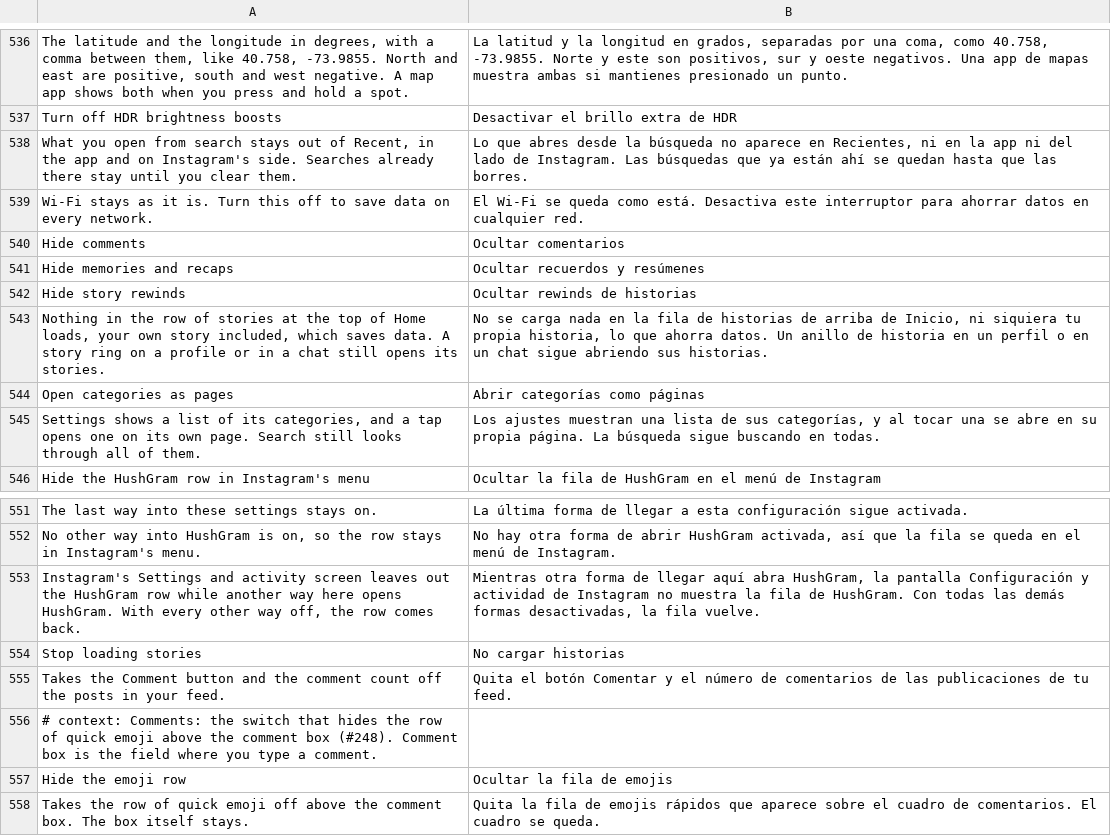
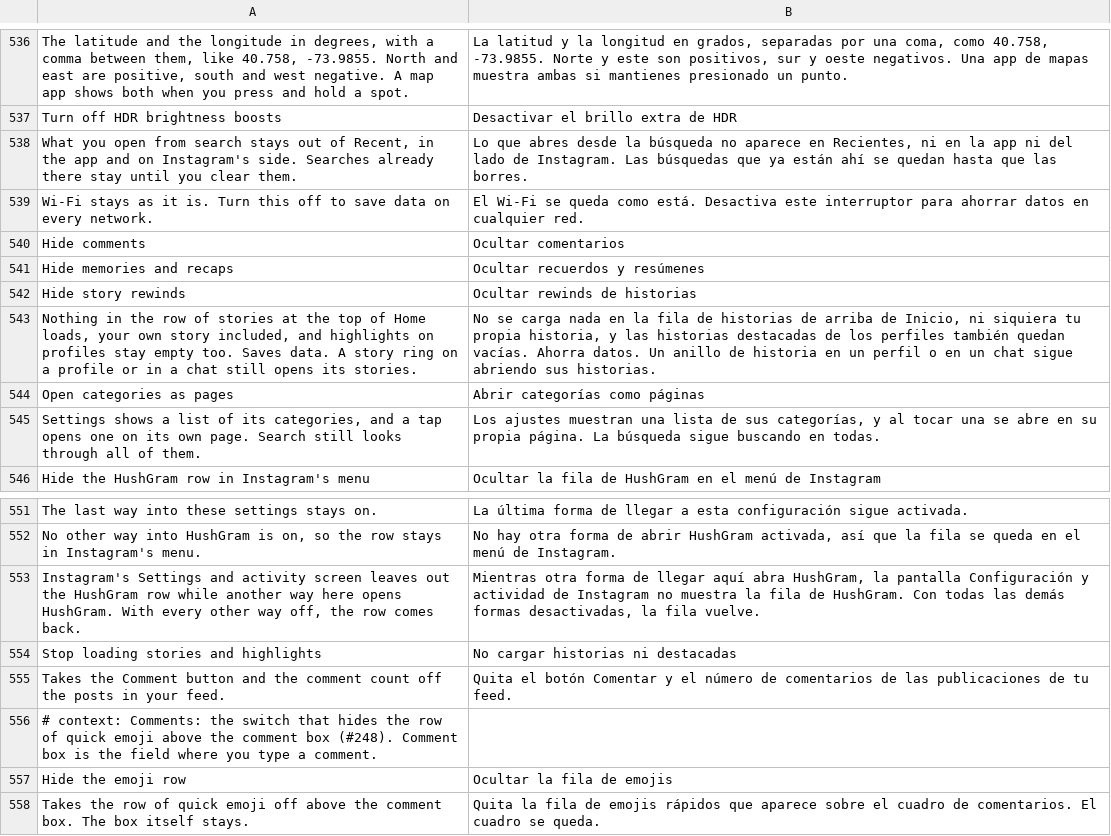
Before and after one commit to Aholicknight/HushGram, a TSV file: extensions/shared/library/src/main/l10n/es.tsv, drawn as a sheet; only a part is shown, gaps mark what is left out.

```diff
--- a/extensions/shared/library/src/main/l10n/es.tsv
+++ b/extensions/shared/library/src/main/l10n/es.tsv
@@ -542,3 +542,3 @@ Hide memories and recaps	Ocultar recuerdos y resúmenes
 Hide story rewinds	Ocultar rewinds de historias
-Nothing in the row of stories at the top of Home loads, your own story included, which saves data. A story ring on a profile or in a chat still opens its stories.	No se carga nada en la fila de historias de arriba de Inicio, ni siquiera tu propia historia, lo que ahorra datos. Un anillo de historia en un perfil o en un chat sigue abriendo sus historias.
+Nothing in the row of stories at the top of Home loads, your own story included, and highlights on profiles stay empty too. Saves data. A story ring on a profile or in a chat still opens its stories.	No se carga nada en la fila de historias de arriba de Inicio, ni siquiera tu propia historia, y las historias destacadas de los perfiles también quedan vacías. Ahorra datos. Un anillo de historia en un perfil o en un chat sigue abriendo sus historias.
 Open categories as pages	Abrir categorías como páginas
@@ -553,3 +553,3 @@ No other way into HushGram is on, so the row stays in Instagram's menu.	No hay o
 Instagram's Settings and activity screen leaves out the HushGram row while another way here opens HushGram. With every other way off, the row comes back.	Mientras otra forma de llegar aquí abra HushGram, la pantalla Configuración y actividad de Instagram no muestra la fila de HushGram. Con todas las demás formas desactivadas, la fila vuelve.
-Stop loading stories	No cargar historias
+Stop loading stories and highlights	No cargar historias ni destacadas
 Takes the Comment button and the comment count off the posts in your feed.	Quita el botón Comentar y el número de comentarios de las publicaciones de tu feed.
```
Also changed, not shown: extensions/shared/library/src/main/l10n/de.tsv, extensions/shared/library/src/main/l10n/it.tsv, 12 other files.
